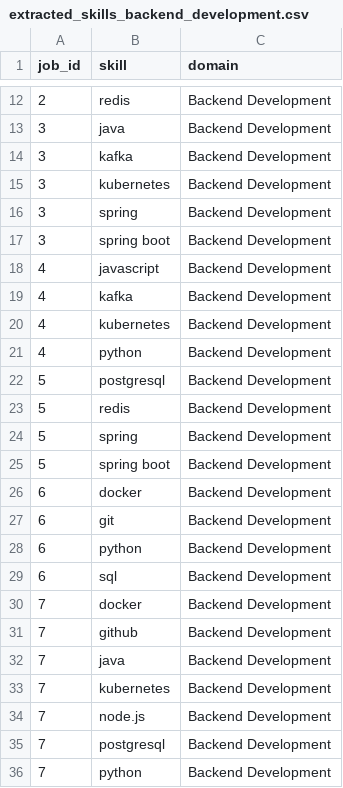
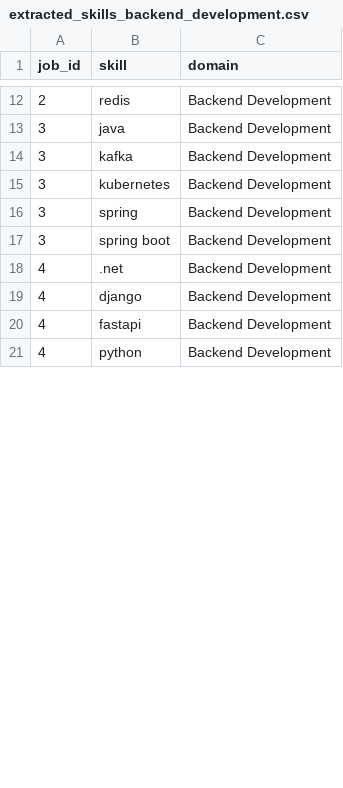
Before and after one commit to zeyadbilal/SkillGap, a CSV file: DataPipeline/data/skills/extracted_skills_backend_development.csv, drawn as a sheet; only a part is shown, gaps mark what is left out; the diff covers the shown part only.

```diff
--- a/DataPipeline/data/skills/extracted_skills_backend_development.csv
+++ b/DataPipeline/data/skills/extracted_skills_backend_development.csv
@@ -17,20 +17,5 @@ job_id,skill,domain
 3,spring boot,Backend Development
-4,javascript,Backend Development
-4,kafka,Backend Development
-4,kubernetes,Backend Development
+4,.net,Backend Development
+4,django,Backend Development
+4,fastapi,Backend Development
 4,python,Backend Development
-5,postgresql,Backend Development
-5,redis,Backend Development
-5,spring,Backend Development
-5,spring boot,Backend Development
-6,docker,Backend Development
-6,git,Backend Development
-6,python,Backend Development
-6,sql,Backend Development
-7,docker,Backend Development
-7,github,Backend Development
-7,java,Backend Development
-7,kubernetes,Backend Development
-7,node.js,Backend Development
-7,postgresql,Backend Development
-7,python,Backend Development
```
Also changed, not shown: 36 removed rows and 1 edited cell elsewhere in this file, DataPipeline/data/clean/clean_jobs_frontend_development.csv, DataPipeline/data/raw/raw_jobs_frontend_development.csv, 32 other files.
